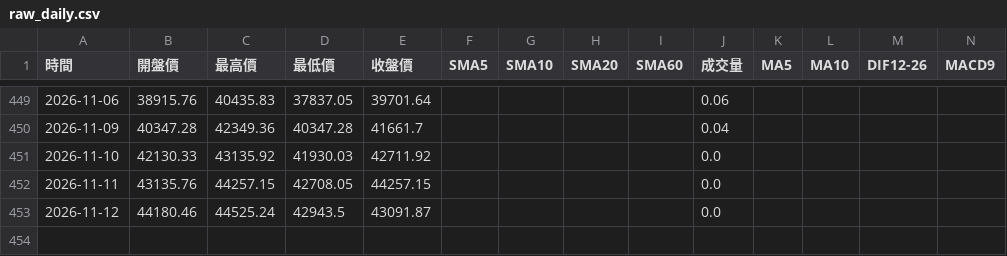
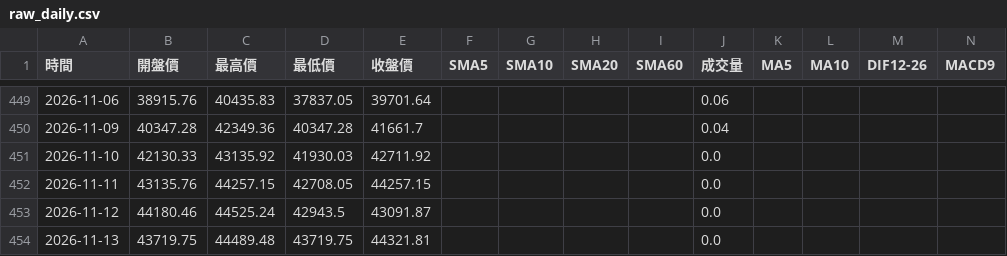
Before and after one commit to hawk82508-cloud/major-indices-channel, a CSV file: data/TAIEX/raw_daily.csv, drawn as a sheet; only a part is shown, gaps mark what is left out; rows hold the shown columns only; the diff names each change by its address in the sheet, - before the commit and + after, or states it on an @@ line.

```diff
--- a/data/TAIEX/raw_daily.csv
+++ b/data/TAIEX/raw_daily.csv
+row 454: 2026-11-13 | 43719.75 | 44489.48 | 43719.75 | 44321.81 |  |  |  |  | 0.0
```
Also changed, not shown: data/DJI/raw_daily.csv, data/DJI/raw_monthly.csv, 11 other files.
